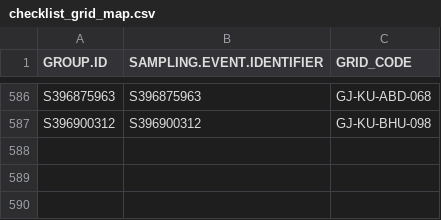
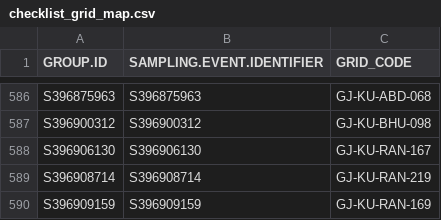
Before and after one commit to birdcountindia/pmc-dashboard, a CSV file: years/2026/checklist_grid_map.csv, drawn as a sheet; only a part is shown, gaps mark what is left out.

```diff
--- a/years/2026/checklist_grid_map.csv
+++ b/years/2026/checklist_grid_map.csv
@@ -587 +587,4 @@ S396875963,S396875963,GJ-KU-ABD-068
 S396900312,S396900312,GJ-KU-BHU-098
+S396906130,S396906130,GJ-KU-RAN-167
+S396908714,S396908714,GJ-KU-RAN-219
+S396909159,S396909159,GJ-KU-RAN-169
```
Also changed, not shown: years/2026/nonprotocol/checklist_grid_map.csv, 30 other files.
